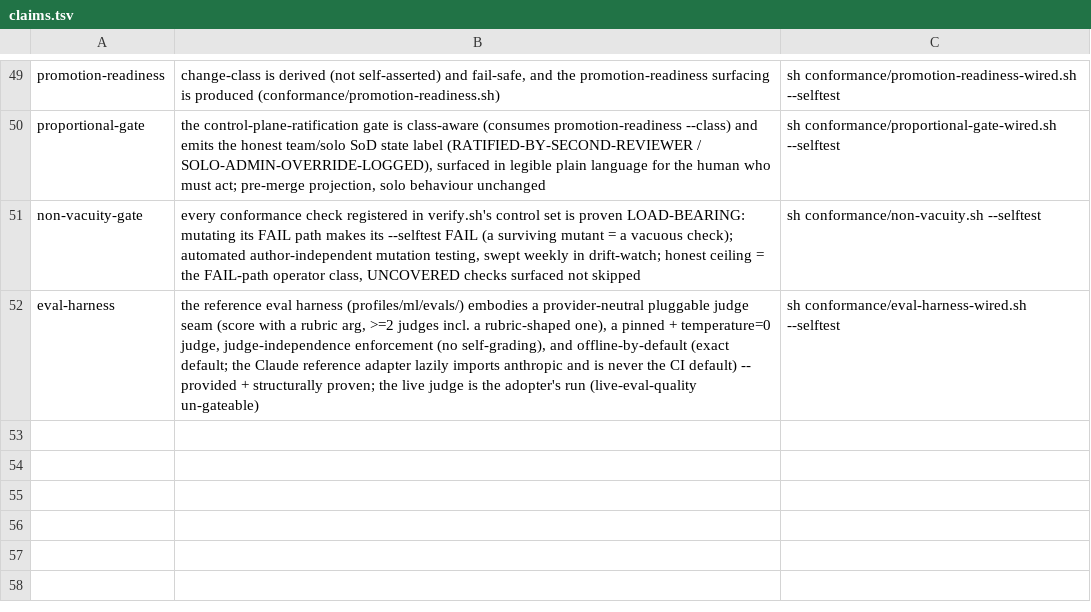
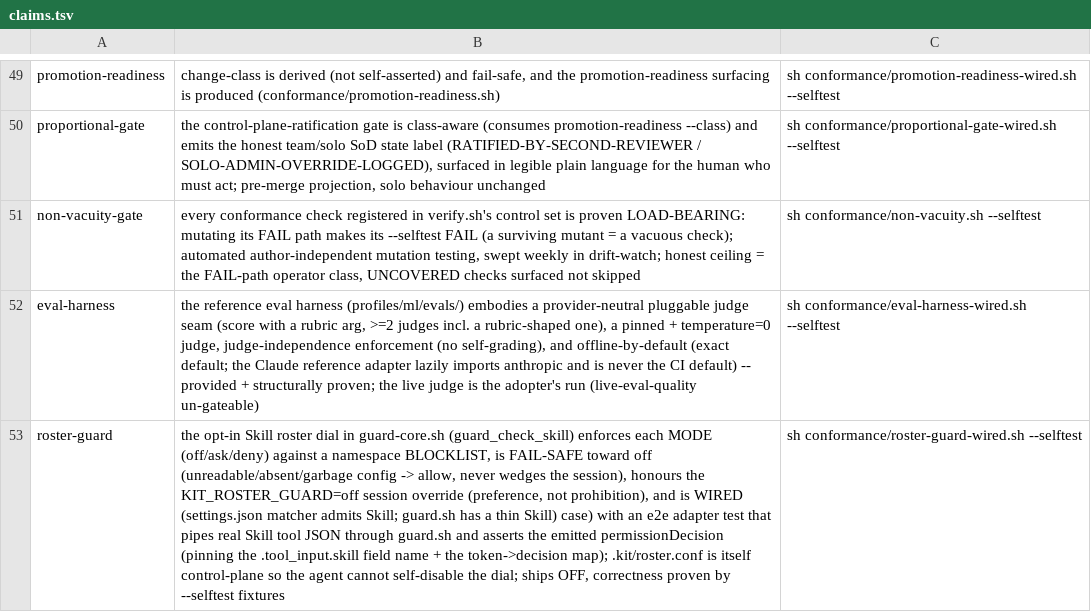
Before and after one commit to SeaBrad72/agentic-sdlc-kit, a TSV file: conformance/claims.tsv, drawn as a sheet; only a part is shown, gaps mark what is left out; the diff names each change by its address in the sheet, - before the commit and + after, or states it on an @@ line.

```diff
--- a/conformance/claims.tsv
+++ b/conformance/claims.tsv
+row 53: roster-guard | the opt-in Skill roster dial in guard-core.sh (guard_check_skill) enforces each MODE (off/ask/deny) against a namespace BLOCKLIST, is FAIL-SAFE toward off (unreadable/absent/garbage config -> allow, never wedges the session), honours the KIT_ROSTER_GUARD=off session override (preference, not prohibition), and is WIRED (settings.json matcher admits Skill; guard.sh has a thin Skill) case) with an e2e adapter test that pipes real Skill tool JSON through guard.sh and asserts the emitted permissionDecision (pinning the .tool_input.skill field name + the token->decision map); .kit/roster.conf is itself control-plane so the agent cannot self-disable the dial; ships OFF, correctness proven by --selftest fixtures | sh conformance/roster-guard-wired.sh --selftest
```
Also changed, not shown: 16 other files.
